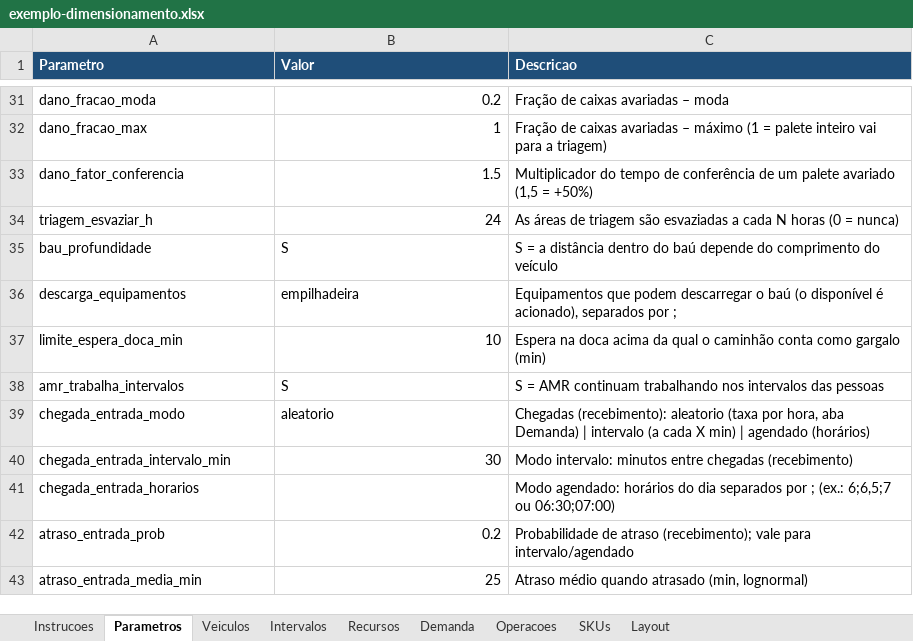
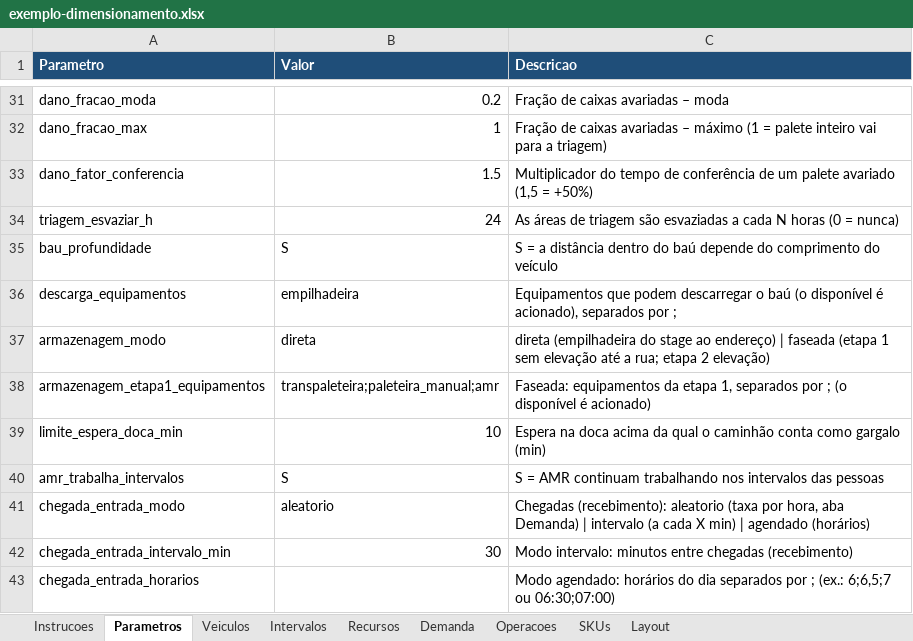
Before and after one commit to jeconiasgineton/Digital-Twin, an Excel workbook: examples/exemplo-dimensionamento.xlsx, sheet Parametros, drawn as a sheet; only a part is shown, gaps mark what is left out; the shorter side is filled out with more unchanged rows; values as stored, in another font and other column widths than the file's, no borders; the diff names each change by its address in the sheet, - before the commit and + after, or states it on an @@ line.

```diff
--- a/examples/exemplo-dimensionamento.xlsx (sheet Parametros)
+++ b/examples/exemplo-dimensionamento.xlsx (sheet Parametros)
+row 37: armazenagem_modo | direta | direta (empilhadeira do stage ao endereço) | faseada (etapa 1 sem elevação até a rua; etapa 2 elevação)
+row 38: armazenagem_etapa1_equipamentos | transpaleteira;paleteira_manual;amr | Faseada: equipamentos da etapa 1, separados por ; (o disponível é acionado)
```
Also changed, not shown: sheet Layout, 10 other files.
